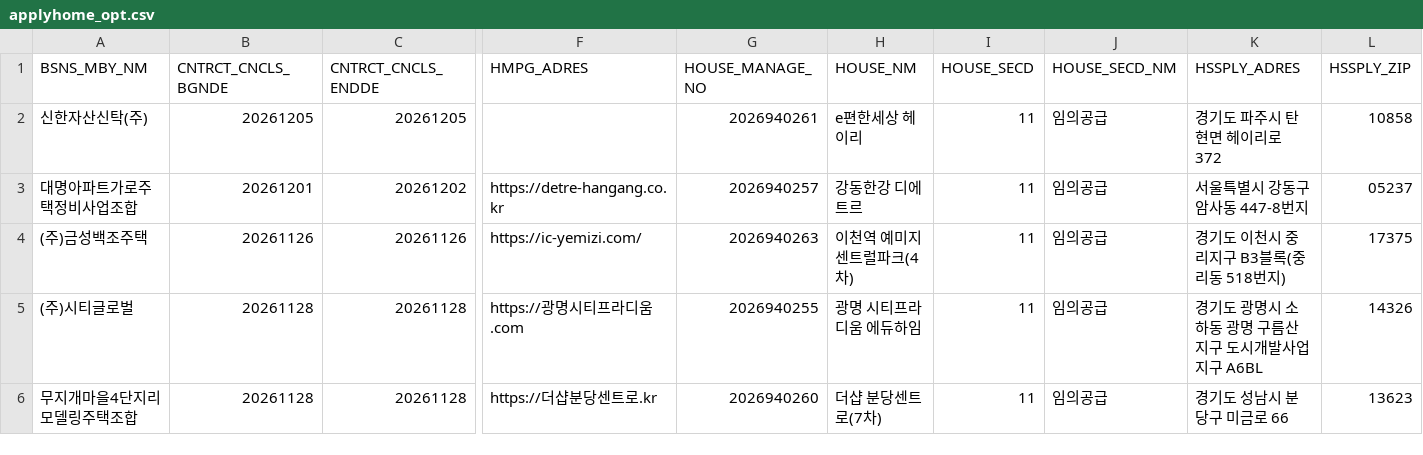
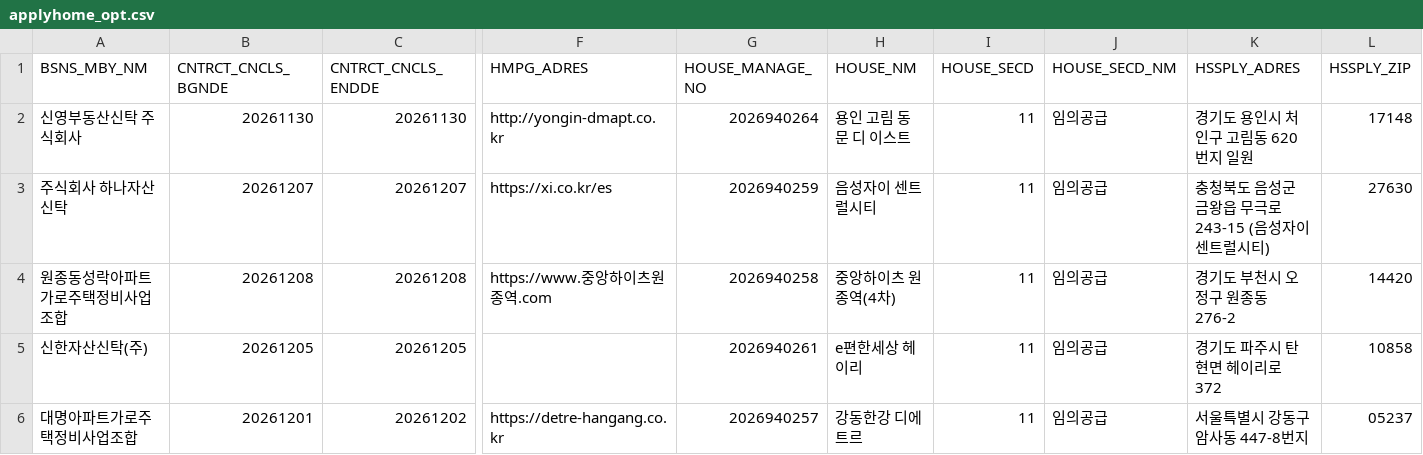
Before and after one commit to rkrjrl-ctrl/claude_drive, a CSV file: data/housing/applyhome_opt.csv, drawn as a sheet; only a part is shown, gaps mark what is left out; the shorter side is filled out with more unchanged rows; rows hold the shown columns only; the diff names each change by its address in the sheet, - before the commit and + after, or states it on an @@ line.

```diff
--- a/data/housing/applyhome_opt.csv
+++ b/data/housing/applyhome_opt.csv
+row 2: 신영부동산신탁 주식회사 | 20261130 | 20261130 | http://yongin-dmapt.co.kr | 2026940264 | 용인 고림 동문 디 이스트 | 11 | 임의공급 | 경기도 용인시 처인구 고림동 620번지 일원 | 17148
+row 3: 주식회사 하나자산신탁 | 20261207 | 20261207 | https://xi.co.kr/es | 2026940259 | 음성자이 센트럴시티 | 11 | 임의공급 | 충청북도 음성군 금왕읍 무극로 243-15 (음성자이센트럴시티) | 27630
+row 4: 원종동성락아파트 가로주택정비사업조합 | 20261208 | 20261208 | https://www.중앙하이츠원종역.com | 2026940258 | 중앙하이츠 원종역(4차) | 11 | 임의공급 | 경기도 부천시 오정구 원종동 276-2 | 14420
```
Also changed, not shown: data/housing/applyhome_apt.csv, data/housing/applyhome_apt_models.csv, 5 other files.
